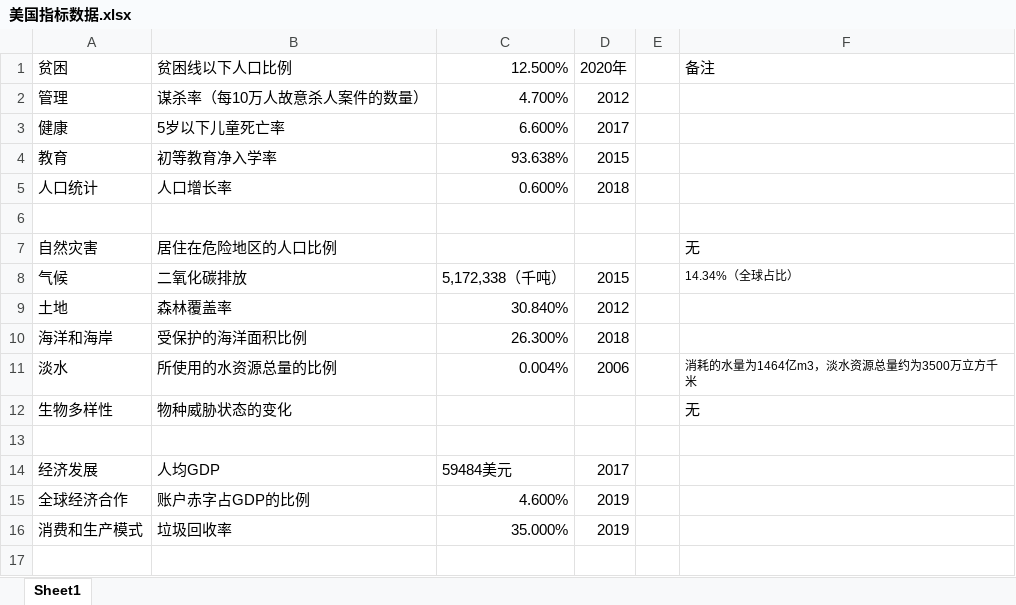
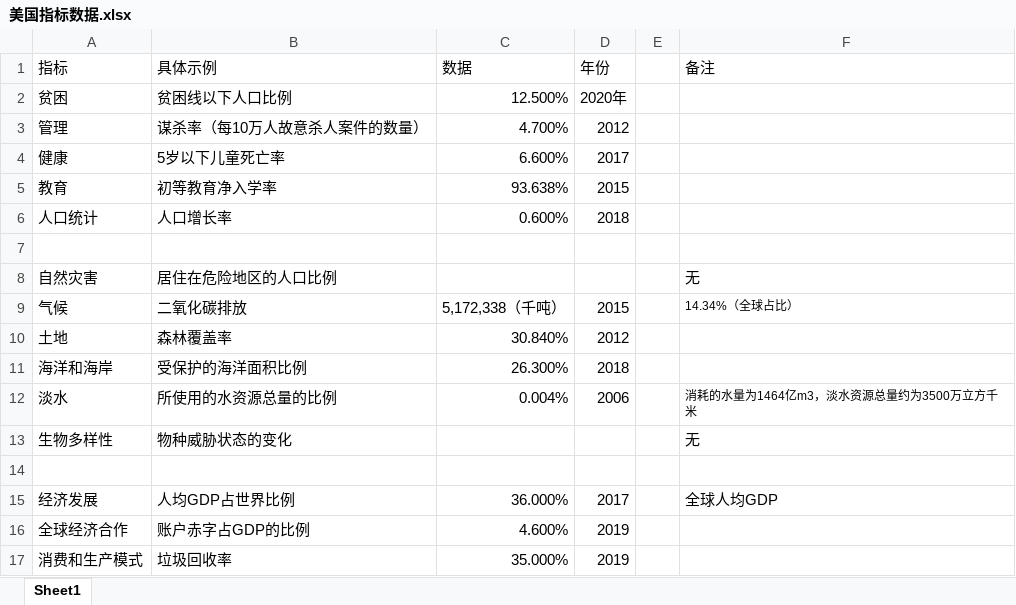
Before and after one commit to YuJieROOT/MCM-ICM, an Excel workbook: 模拟/data/美国指标数据.xlsx, sheet Sheet1, drawn as a sheet; values as stored, in another font and other column widths than the file's, no borders; addresses are those after the commit; the diff names each change by its address in the sheet, - before the commit and + after, or states it on an @@ line.

Commit message:
更新数据
Signed-off-by: YuJieROOT <2665000101@qq.com>

```diff
--- a/模拟/data/美国指标数据.xlsx (sheet Sheet1)
+++ b/模拟/data/美国指标数据.xlsx (sheet Sheet1)
+row 1: 指标 | 具体示例 | 数据 | 年份 |  | 备注
-F2: 备注
+F2: (empty)
-B15: 人均GDP
+B15: 人均GDP占世界比例
-C15: 59484美元
+C15: 36.000%
-F15: (empty)
+F15: 全球人均GDP
```
